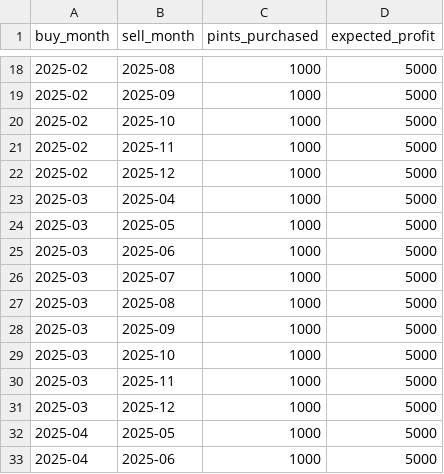
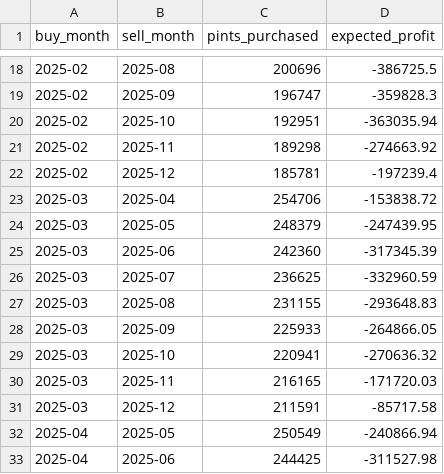
Before and after one commit to ses1002/project.ipynbweek2, a TSV file: timings.tsv, drawn as a sheet; only a part is shown, gaps mark what is left out; the diff covers the shown part only.

```diff
--- a/timings.tsv
+++ b/timings.tsv
@@ -18,16 +18,16 @@ buy_month	sell_month	pints_purchased	expected_profit
-2025-02	2025-08	1000	5000
-2025-02	2025-09	1000	5000
-2025-02	2025-10	1000	5000
-2025-02	2025-11	1000	5000
-2025-02	2025-12	1000	5000
-2025-03	2025-04	1000	5000
-2025-03	2025-05	1000	5000
-2025-03	2025-06	1000	5000
-2025-03	2025-07	1000	5000
-2025-03	2025-08	1000	5000
-2025-03	2025-09	1000	5000
-2025-03	2025-10	1000	5000
-2025-03	2025-11	1000	5000
-2025-03	2025-12	1000	5000
-2025-04	2025-05	1000	5000
-2025-04	2025-06	1000	5000
+2025-02	2025-08	200696	-386725.5
+2025-02	2025-09	196747	-359828.3
+2025-02	2025-10	192951	-363035.94
+2025-02	2025-11	189298	-274663.92
+2025-02	2025-12	185781	-197239.4
+2025-03	2025-04	254706	-153838.72
+2025-03	2025-05	248379	-247439.95
+2025-03	2025-06	242360	-317345.39
+2025-03	2025-07	236625	-332960.59
+2025-03	2025-08	231155	-293648.83
+2025-03	2025-09	225933	-264866.05
+2025-03	2025-10	220941	-270636.32
+2025-03	2025-11	216165	-171720.03
+2025-03	2025-12	211591	-85717.58
+2025-04	2025-05	250549	-240866.94
+2025-04	2025-06	244425	-311527.98
```
Also changed, not shown: 100 edited cells elsewhere in this file, 1 other file.
